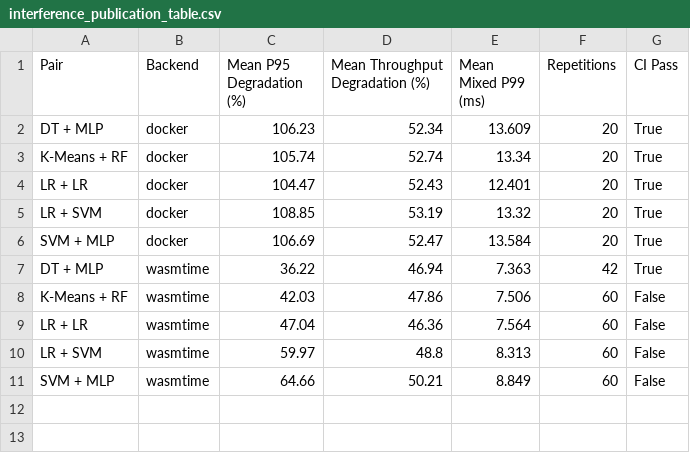
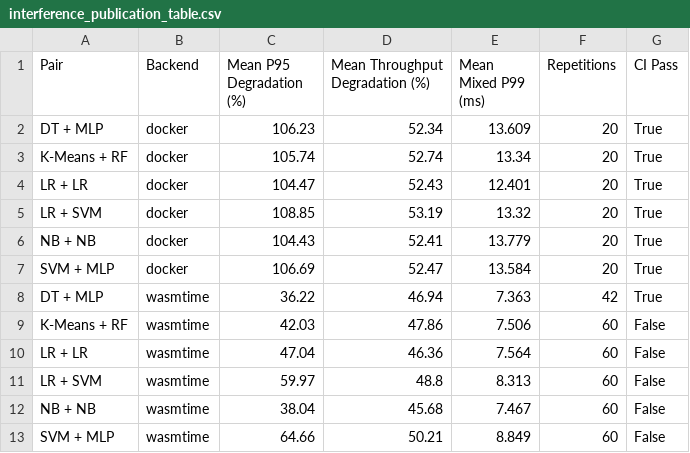
Before and after one commit to sallar-khan-dev/COMET-Wasm, a CSV file: results/processed/interference/interference_publication_table.csv, drawn as a sheet; the diff names each change by its address in the sheet, - before the commit and + after, or states it on an @@ line.

```diff
--- a/results/processed/interference/interference_publication_table.csv
+++ b/results/processed/interference/interference_publication_table.csv
+row 6: NB + NB | docker | 104.43 | 52.41 | 13.779 | 20 | True
+row 12: NB + NB | wasmtime | 38.04 | 45.68 | 7.467 | 60 | False
```
Also changed, not shown: results/processed/interference/interference_final_comparison.csv, results/processed/interference/interference_pair_summary.csv, 20 other files.
